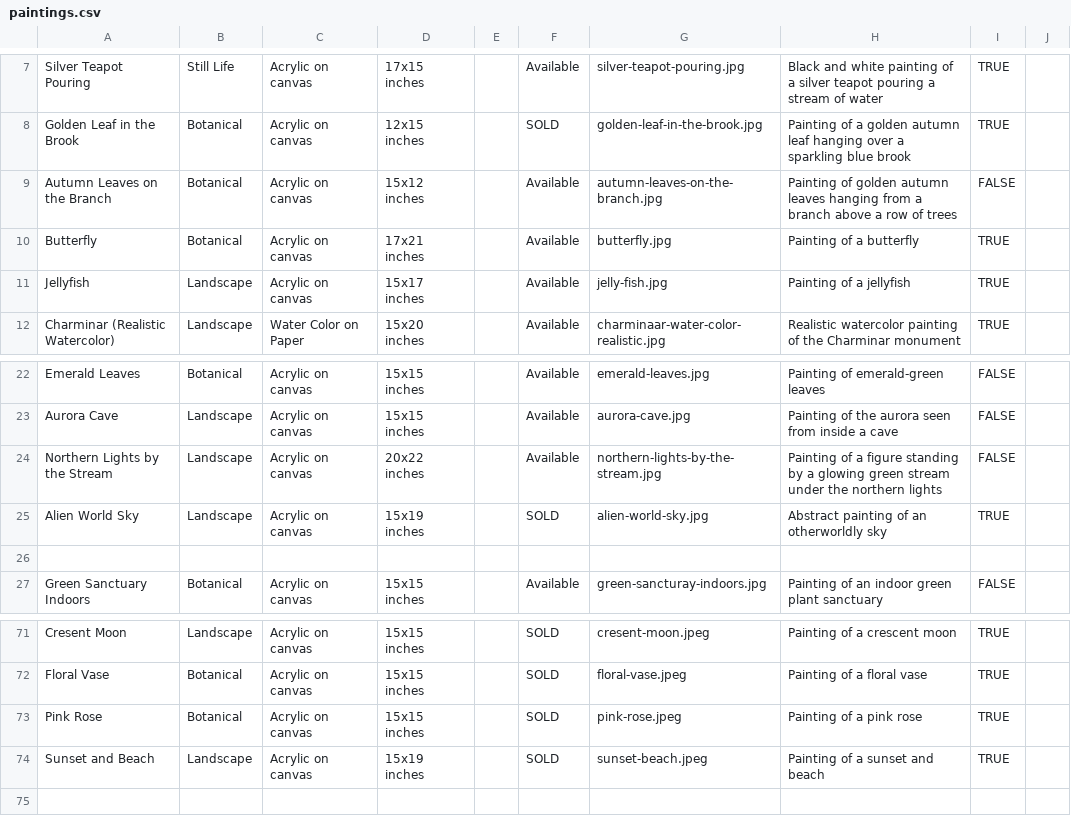
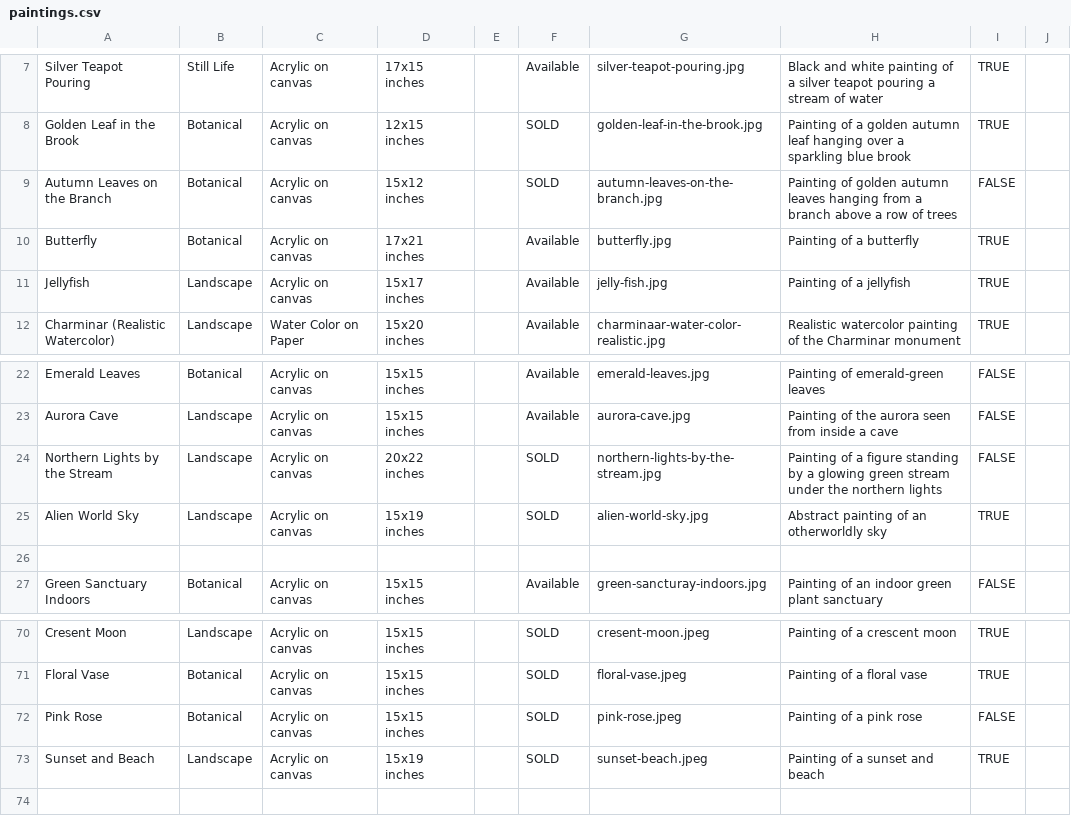
Before and after one commit to aayatarts/Painting-portfolio, a CSV file: data/paintings.csv, drawn as a sheet; only a part is shown, gaps mark what is left out; the diff covers the shown part only.

```diff
--- a/data/paintings.csv
+++ b/data/paintings.csv
@@ -8,3 +8,3 @@ Silver Teapot Pouring,Still Life,Acrylic on canvas,17x15 inches,,Available,silve
 Golden Leaf in the Brook,Botanical,Acrylic on canvas,12x15 inches,,SOLD,golden-leaf-in-the-brook.jpg,Painting of a golden autumn leaf hanging over a sparkling blue brook,TRUE,
-Autumn Leaves on the Branch,Botanical,Acrylic on canvas,15x12 inches,,Available,autumn-leaves-on-the-branch.jpg,Painting of golden autumn leaves hanging from a branch above a row of trees,FALSE,
+Autumn Leaves on the Branch,Botanical,Acrylic on canvas,15x12 inches,,SOLD,autumn-leaves-on-the-branch.jpg,Painting of golden autumn leaves hanging from a branch above a row of trees,FALSE,
 Butterfly,Botanical,Acrylic on canvas,17x21 inches,,Available,butterfly.jpg,Painting of a butterfly,TRUE,
@@ -23,3 +23,3 @@ Emerald Leaves,Botanical,Acrylic on canvas,15x15 inches,,Available,emerald-leave
 Aurora Cave,Landscape,Acrylic on canvas,15x15 inches,,Available,aurora-cave.jpg,Painting of the aurora seen from inside a cave,FALSE,
-Northern Lights by the Stream,Landscape,Acrylic on canvas,20x22 inches,,Available,northern-lights-by-the-stream.jpg,Painting of a figure standing by a glowing green stream under the northern lights,FALSE,
+Northern Lights by the Stream,Landscape,Acrylic on canvas,20x22 inches,,SOLD,northern-lights-by-the-stream.jpg,Painting of a figure standing by a glowing green stream under the northern lights,FALSE,
 Alien World Sky,Landscape,Acrylic on canvas,15x19 inches,,SOLD,alien-world-sky.jpg,Abstract painting of an otherworldly sky,TRUE,
@@ -72,3 +71,3 @@ Cresent Moon,Landscape,Acrylic on canvas,15x15 inches,,SOLD,cresent-moon.jpeg,Pa
 Floral Vase,Botanical,Acrylic on canvas,15x15 inches,,SOLD,floral-vase.jpeg,Painting of a floral vase,TRUE,
-Pink Rose,Botanical,Acrylic on canvas,15x15 inches,,SOLD,pink-rose.jpeg,Painting of a pink rose,TRUE,
+Pink Rose,Botanical,Acrylic on canvas,15x15 inches,,SOLD,pink-rose.jpeg,Painting of a pink rose,FALSE,
 Sunset and Beach,Landscape,Acrylic on canvas,15x19 inches,,SOLD,sunset-beach.jpeg,Painting of a sunset and beach,TRUE,
```
Also changed, not shown: 1 removed row and 11 edited cells elsewhere in this file.
